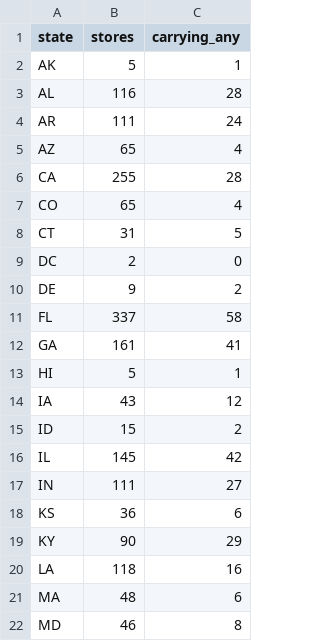
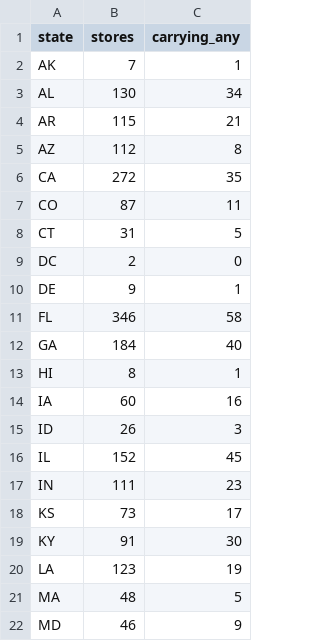
Before and after one commit to owenamurray04/walmart-tracker, a CSV file: state_summary.csv, drawn as a sheet; only a part is shown; the diff covers the shown part only.

```diff
--- a/state_summary.csv
+++ b/state_summary.csv
@@ -1,22 +1,22 @@
 state,stores,carrying_any
-AK,5,1
-AL,116,28
-AR,111,24
-AZ,65,4
-CA,255,28
-CO,65,4
+AK,7,1
+AL,130,34
+AR,115,21
+AZ,112,8
+CA,272,35
+CO,87,11
 CT,31,5
 DC,2,0
-DE,9,2
-FL,337,58
-GA,161,41
-HI,5,1
-IA,43,12
-ID,15,2
-IL,145,42
-IN,111,27
-KS,36,6
-KY,90,29
-LA,118,16
-MA,48,6
-MD,46,8
+DE,9,1
+FL,346,58
+GA,184,40
+HI,8,1
+IA,60,16
+ID,26,3
+IL,152,45
+IN,111,23
+KS,73,17
+KY,91,30
+LA,123,19
+MA,48,5
+MD,46,9
```
Also changed, not shown: 1 added row and 47 edited cells elsewhere in this file, history.csv, product_summary.csv, 4 other files.
